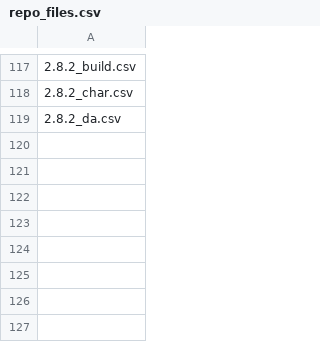
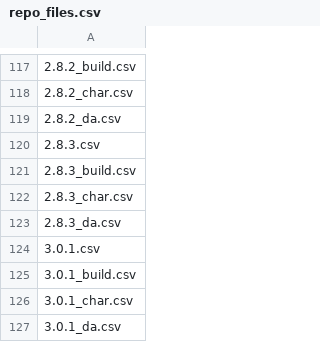
Before and after one commit to LvlUrArti/ShiyuStats, a CSV file: data/repo_files.csv, drawn as a sheet; only a part is shown, gaps mark what is left out; the diff names each change by its address in the sheet, - before the commit and + after, or states it on an @@ line.

Commit message:
chore: 2.8.3 - 3.0.1 data

```diff
--- a/data/repo_files.csv
+++ b/data/repo_files.csv
+row 120: 2.8.3.csv
+row 121: 2.8.3_build.csv
+row 122: 2.8.3_char.csv
+row 123: 2.8.3_da.csv
+row 124: 3.0.1.csv
+row 125: 3.0.1_build.csv
+row 126: 3.0.1_char.csv
+row 127: 3.0.1_da.csv
```
Also changed, not shown: 10 other files.
